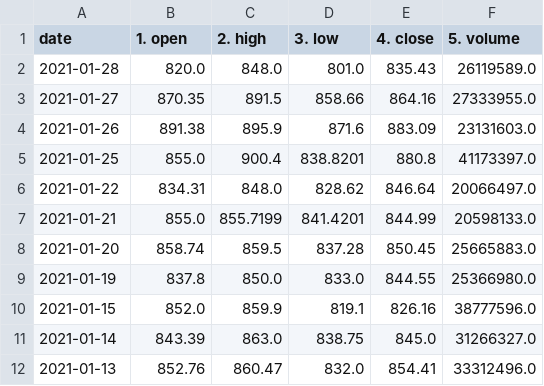
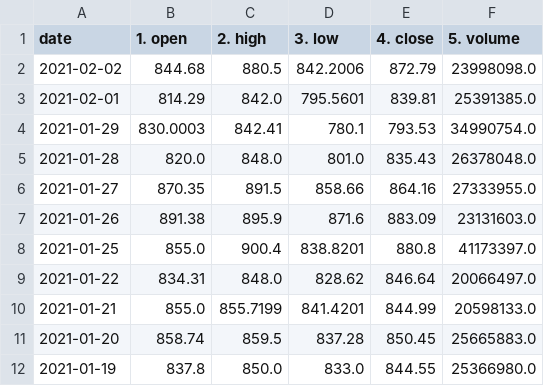
Before and after one commit to JHudzi/Group_DataSci_CA, a CSV file: Stockcsvs/TSLA_daily.csv, drawn as a sheet; only a part is shown; the shorter side is filled out with more unchanged rows.

```diff
--- a/Stockcsvs/TSLA_daily.csv
+++ b/Stockcsvs/TSLA_daily.csv
@@ -1,3 +1,6 @@
 date,1. open,2. high,3. low,4. close,5. volume
-2021-01-28,820.0,848.0,801.0,835.43,26119589.0
+2021-02-02,844.68,880.5,842.2006,872.79,23998098.0
+2021-02-01,814.29,842.0,795.5601,839.81,25391385.0
+2021-01-29,830.0003,842.41,780.1,793.53,34990754.0
+2021-01-28,820.0,848.0,801.0,835.43,26378048.0
 2021-01-27,870.35,891.5,858.66,864.16,27333955.0
```
Also changed, not shown: Stockcsvs/AAPL_daily.csv, Stockcsvs/BIIB_daily.csv, 15 other files.
